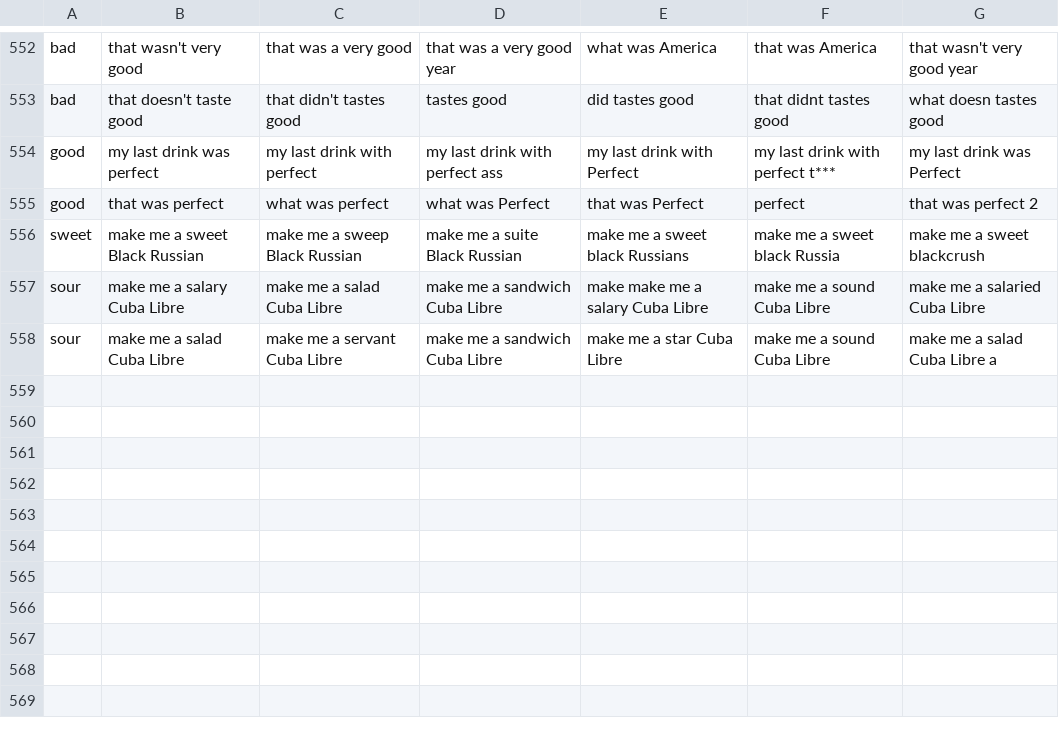
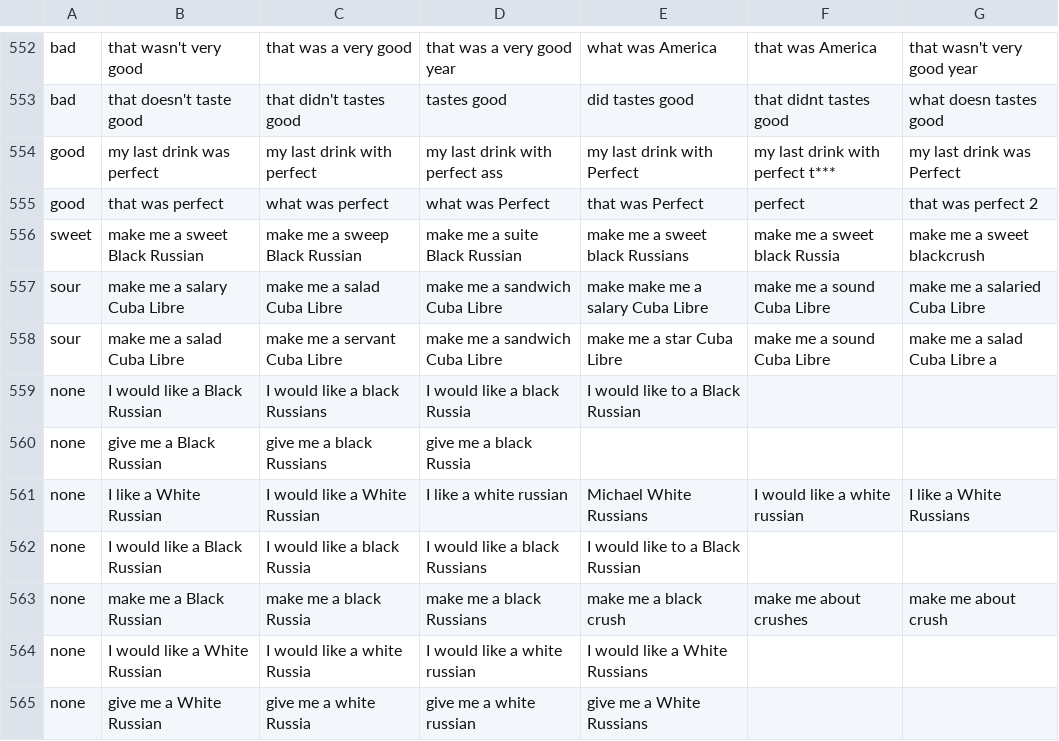
Before and after one commit to sgreenstein/RobotBartender, a CSV file: flavor_training.csv, drawn as a sheet; only a part is shown, gaps mark what is left out; the diff names each change by its address in the sheet, - before the commit and + after, or states it on an @@ line.

```diff
--- a/flavor_training.csv
+++ b/flavor_training.csv
+row 559: none | I would like a Black Russian | I would like a black Russians | I would like a black Russia | I would like to a Black Russian
+row 560: none | give me a Black Russian | give me a black Russians | give me a black Russia
+row 561: none | I like a White Russian | I would like a White Russian | I like a white russian | Michael White Russians | I would like a white russian | I like a White Russians
+row 562: none | I would like a Black Russian | I would like a black Russia | I would like a black Russians | I would like to a Black Russian
+row 563: none | make me a Black Russian | make me a black Russia | make me a black Russians | make me a black crush | make me about crushes | make me about crush
+row 564: none | I would like a White Russian | I would like a white Russia | I would like a white russian | I would like a White Russians
+row 565: none | give me a White Russian | give me a white Russia | give me a white russian | give me a White Russians
```
Also changed, not shown: command_training.csv, drink_training.csv, 3 other files.
